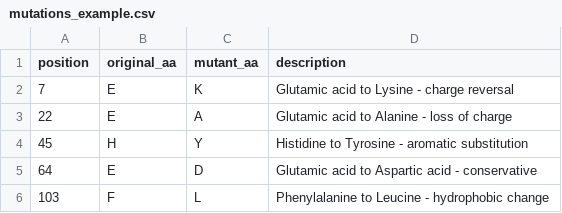
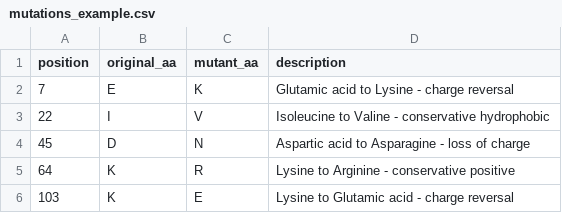
Before and after one commit to SimPet01/protein-mutation-analyzer, a CSV file: data/mutations_example.csv, drawn as a sheet.

Commit message:
Add basic protein mutation analyzer with loading and analysis functions

```diff
--- a/data/mutations_example.csv
+++ b/data/mutations_example.csv
@@ -2,5 +2,5 @@ position,original_aa,mutant_aa,description
 7,E,K,Glutamic acid to Lysine - charge reversal
-22,E,A,Glutamic acid to Alanine - loss of charge
-45,H,Y,Histidine to Tyrosine - aromatic substitution
-64,E,D,Glutamic acid to Aspartic acid - conservative
-103,F,L,Phenylalanine to Leucine - hydrophobic change
+22,I,V,Isoleucine to Valine - conservative hydrophobic
+45,D,N,Aspartic acid to Asparagine - loss of charge
+64,K,R,Lysine to Arginine - conservative positive
+103,K,E,Lysine to Glutamic acid - charge reversal
```
Also changed, not shown: 4 other files.
